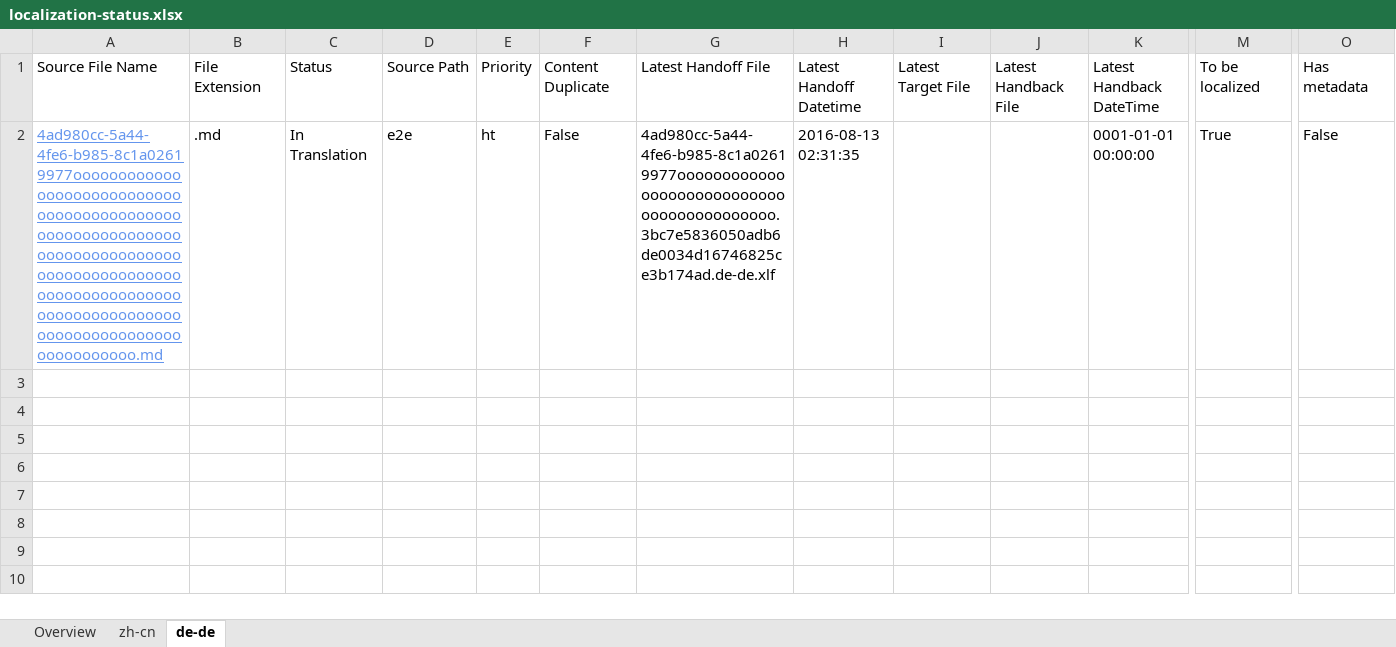
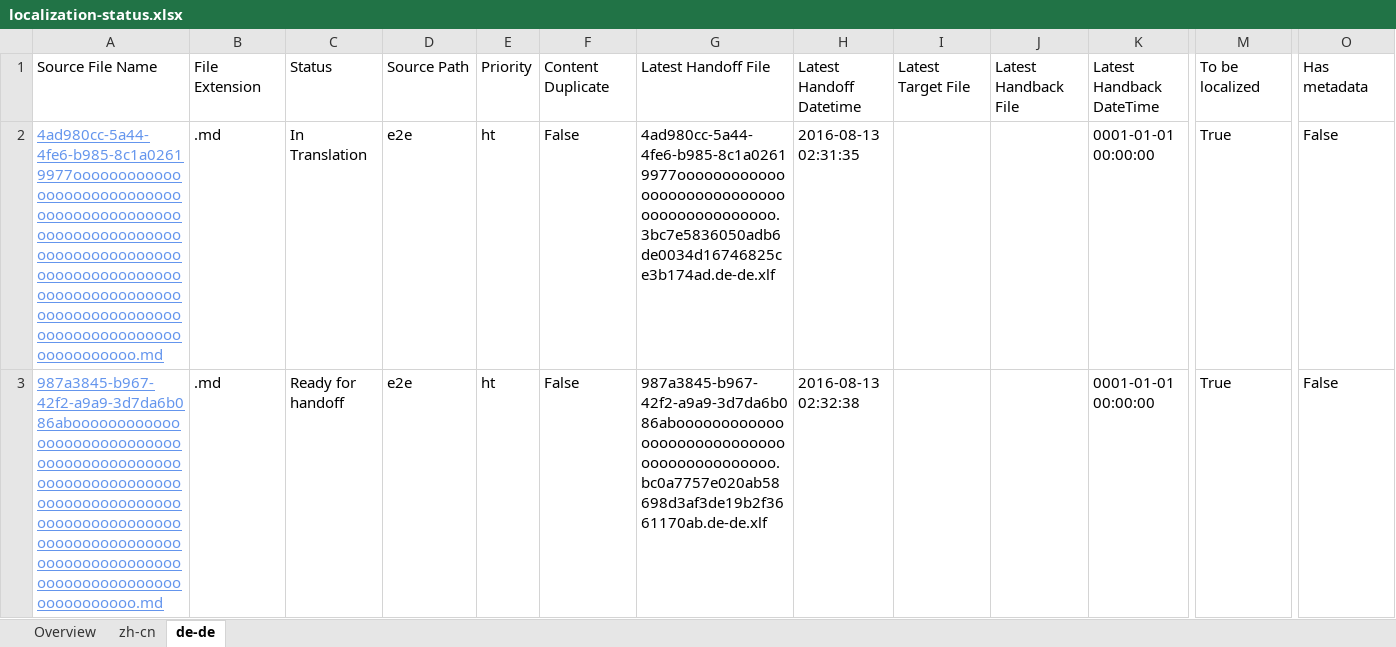
Before and after one commit to OpenLocalizationTestOrg/olhandback-e2e, an Excel workbook: ol-handback/OpenLocalizationTestOrg/oltest/ci/localization-status.xlsx, sheet de-de, drawn as a sheet; only a part is shown, gaps mark what is left out; values as stored, in another font and other column widths than the file's, no borders; table styles not drawn; rows hold the shown columns only; the diff names each change by its address in the sheet, - before the commit and + after, or states it on an @@ line.

Commit message:
Generate Report for Handoff

```diff
--- a/ol-handback/OpenLocalizationTestOrg/oltest/ci/localization-status.xlsx (sheet de-de)
+++ b/ol-handback/OpenLocalizationTestOrg/oltest/ci/localization-status.xlsx (sheet de-de)
+row 3: 987a3845-b967-42f2-a9a9-3d7da6b086abooooooooooooooooooooooooooooooooooooooooooooooooooooooooooooooooooooooooooooooooooooooooooooooooooooooooooooooooooooooooooooooooooooooooooooooooooooooo.md | .md | Ready for handoff | e2e | ht | False | 987a3845-b967-42f2-a9a9-3d7da6b086abooooooooooooooooooooooooooooooooooooooooooo.bc0a7757e020ab58698d3af3de19b2f3661170ab.de-de.xlf | 2016-08-13 02:32:38 |  |  | 0001-01-01 00:00:00 | True | False
```
Also changed, not shown: sheet zh-cn, sheet Overview.
